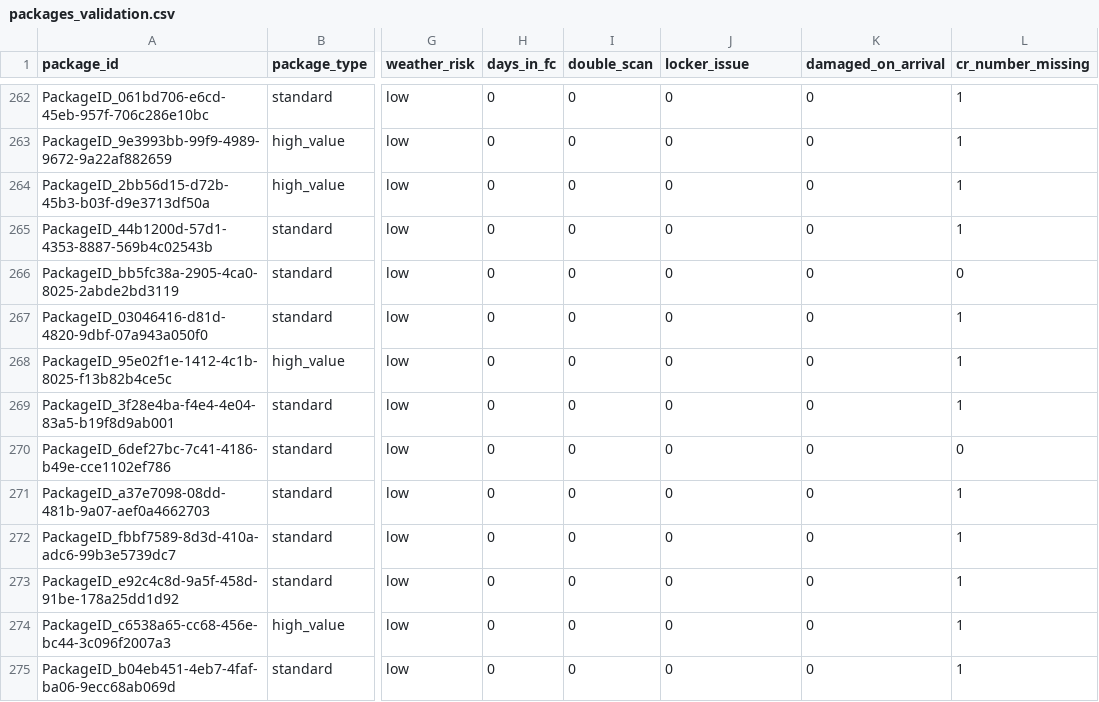
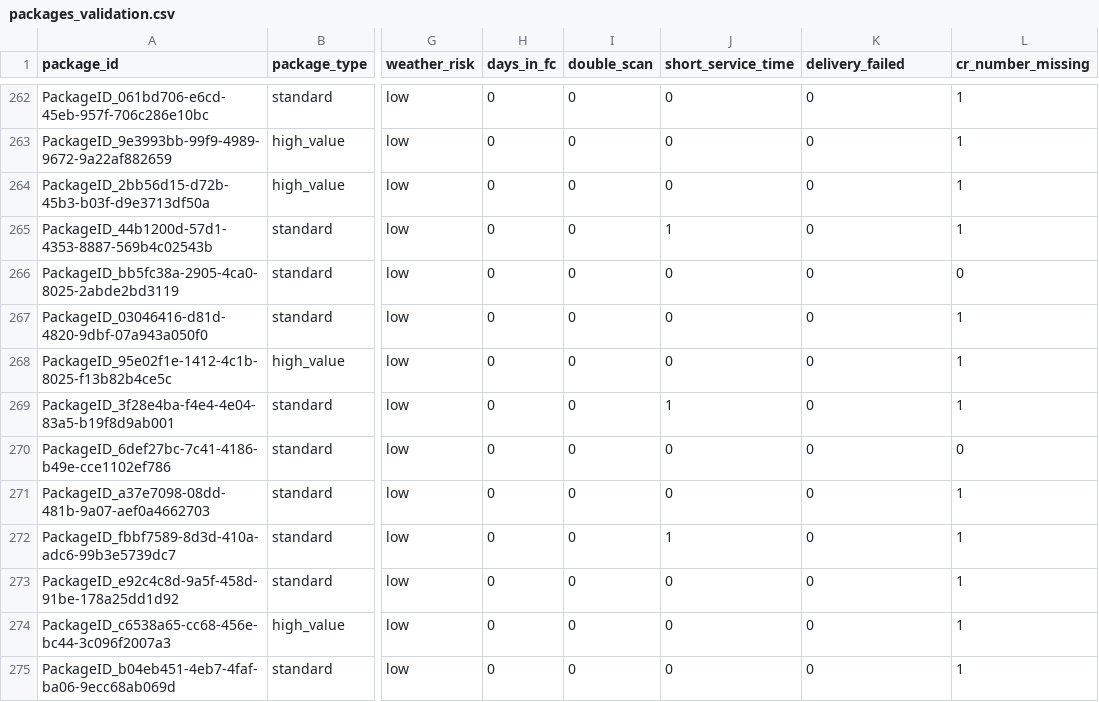
Before and after one commit to Wagnerdata/amazon-la-delivery-failure-prediction-LA, a CSV file: data/packages_validation.csv, drawn as a sheet; only a part is shown, gaps mark what is left out; the diff covers the shown part only; the diff names each change by its address in the sheet, - before the commit and + after, or states it on an @@ line.

```diff
--- a/data/packages_validation.csv
+++ b/data/packages_validation.csv
-J1: locker_issue
+J1: short_service_time
-K1: damaged_on_arrival
+K1: delivery_failed
-J265 (short_service_time): 0
+J265 (short_service_time): 1
-J269 (short_service_time): 0
+J269 (short_service_time): 1
-J272 (short_service_time): 0
+J272 (short_service_time): 1
```
Also changed, not shown: 119 edited cells elsewhere in this file, data/packages_train.csv, 13 other files.
